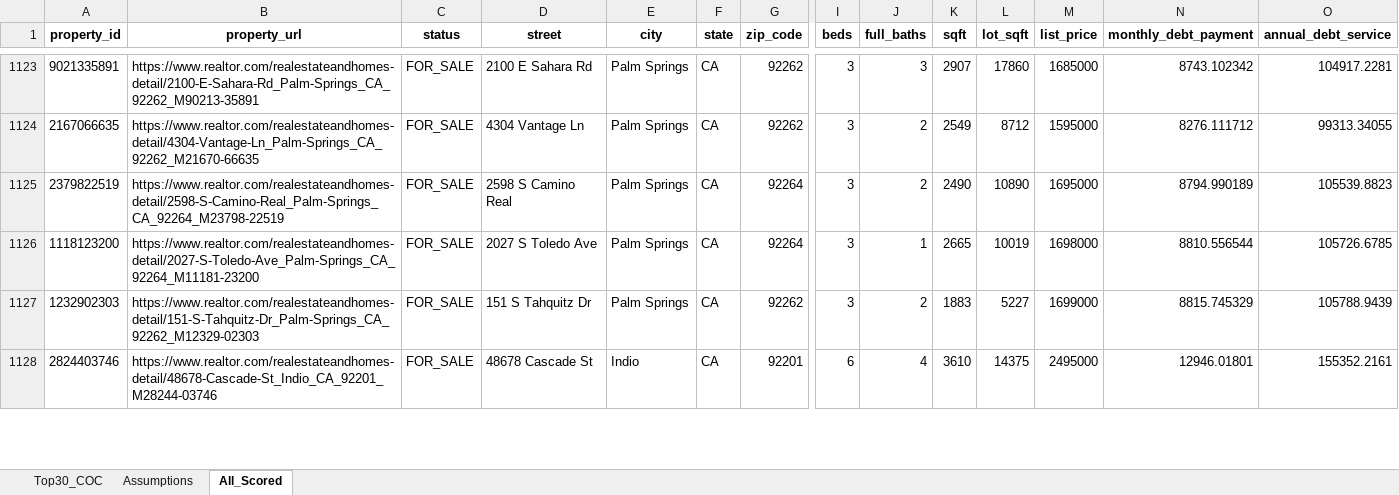
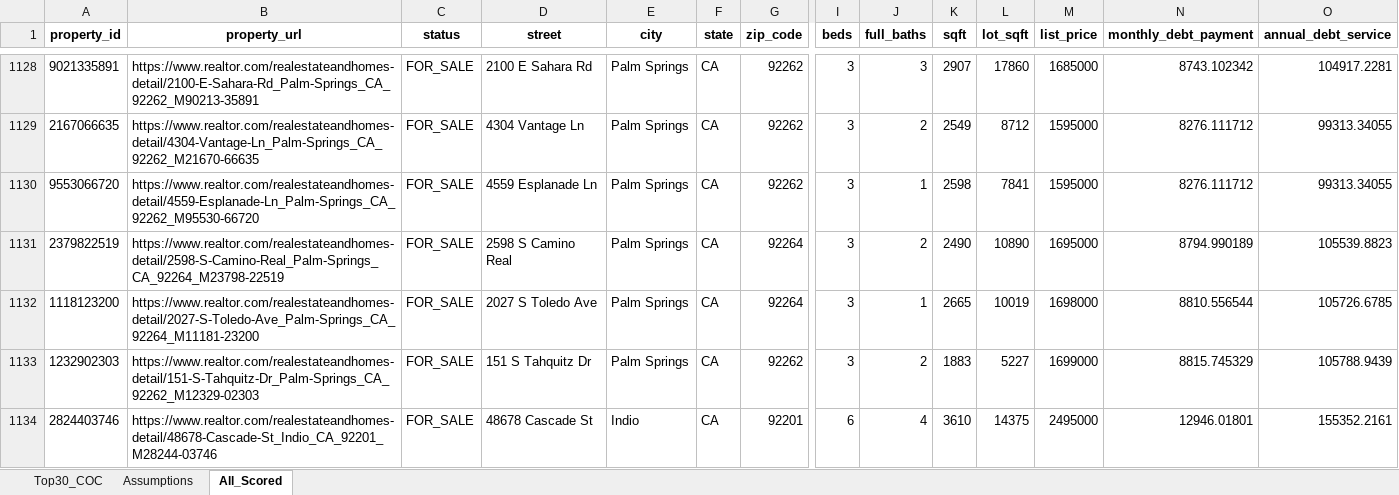
Before and after one commit to erichoonpark/HomeHarvest, an Excel workbook: examples/zips/coc_scorecard.xlsx, sheet All_Scored, drawn as a sheet; only a part is shown, gaps mark what is left out; values as stored, in another font and other column widths than the file's, no borders; rows hold the shown columns only; the diff covers the shown part only; the diff names each change by its address in the sheet, - before the commit and + after, or states it on an @@ line.

```diff
--- a/examples/zips/coc_scorecard.xlsx (sheet All_Scored)
+++ b/examples/zips/coc_scorecard.xlsx (sheet All_Scored)
+row 1130: 9553066720 | https://www.realtor.com/realestateandhomes-detail/4559-Esplanade-Ln_Palm-Springs_CA_92262_M95530-66720 | FOR_SALE | 4559 Esplanade Ln | Palm Springs | CA | 92262 | 3 | 1 | 2598 | 7841 | 1595000 | 8276.111712 | 99313.34055
```
Also changed, not shown: 7 added rows, 2 removed rows and 216 edited cells elsewhere in this sheet, sheet Top30_COC, 5 other files.
